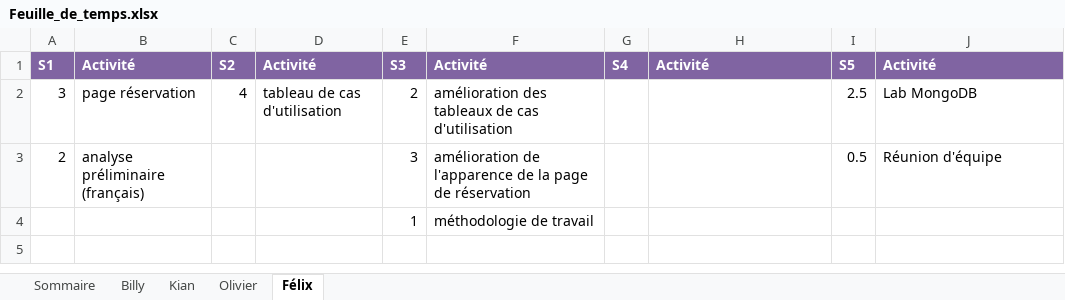
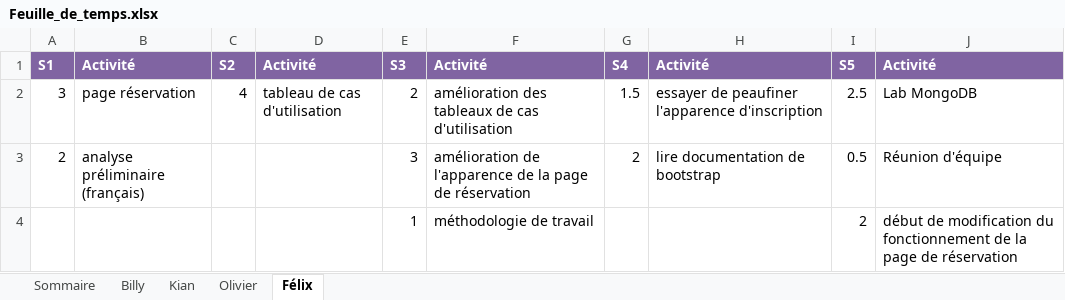
Before and after one commit to Atajin/NovaGo, an Excel workbook: Documents/Documents sprint/Feuille_de_temps.xlsx, sheet Félix, drawn as a sheet; values as stored, in another font and other column widths than the file's, no borders; the diff names each change by its address in the sheet, - before the commit and + after, or states it on an @@ line.

Commit message:
feuille de temps Felix

```diff
--- a/Documents/Documents sprint/Feuille_de_temps.xlsx (sheet Félix)
+++ b/Documents/Documents sprint/Feuille_de_temps.xlsx (sheet Félix)
-G2: (empty)
+G2: 1.5
-H2: (empty)
+H2: essayer de peaufiner l'apparence d'inscription
-G3: (empty)
+G3: 2
-H3: (empty)
+H3: lire documentation de bootstrap
-I4: (empty)
+I4: 2
-J4: (empty)
+J4: début de modification du fonctionnement de la page de réservation
```
